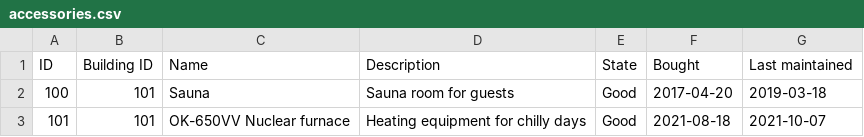
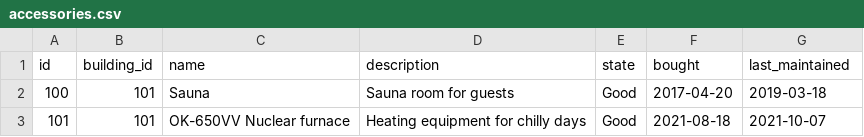
Before and after one commit to finnure/Verklegt1-H1-2021, a CSV file: src/data/accessories.csv, drawn as a sheet; only a part is shown; removed rows and columns are numbered as before the commit, all else as after; the diff names each change by its address in the sheet, - before the commit and + after, or states it on an @@ line.

```diff
--- a/src/data/accessories.csv
+++ b/src/data/accessories.csv
-row 1: ID | Building ID | Name | Description | State | Bought | Last maintained
+row 1: id | building_id | name | description | state | bought | last_maintained
```
Also changed, not shown: 5 other files.
